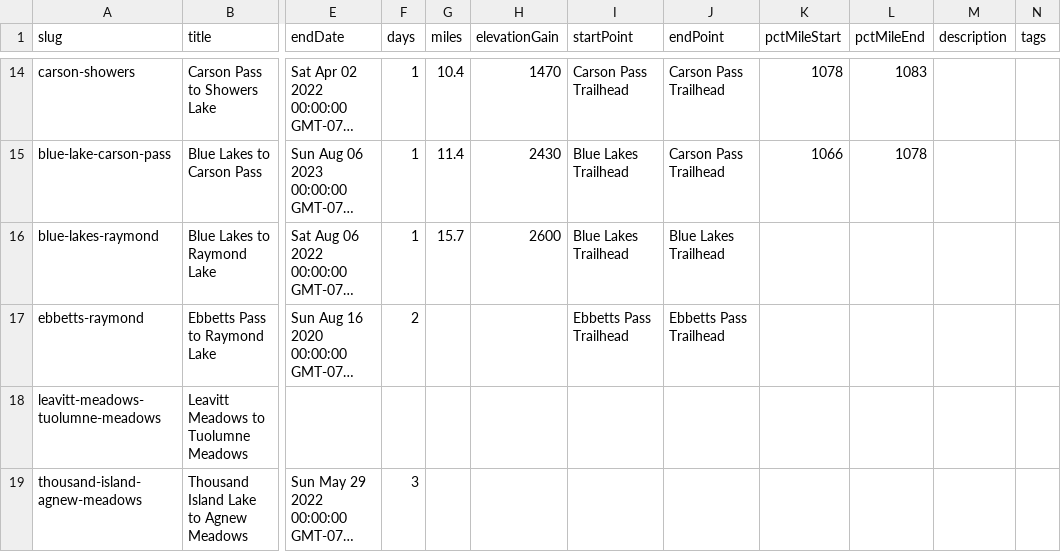
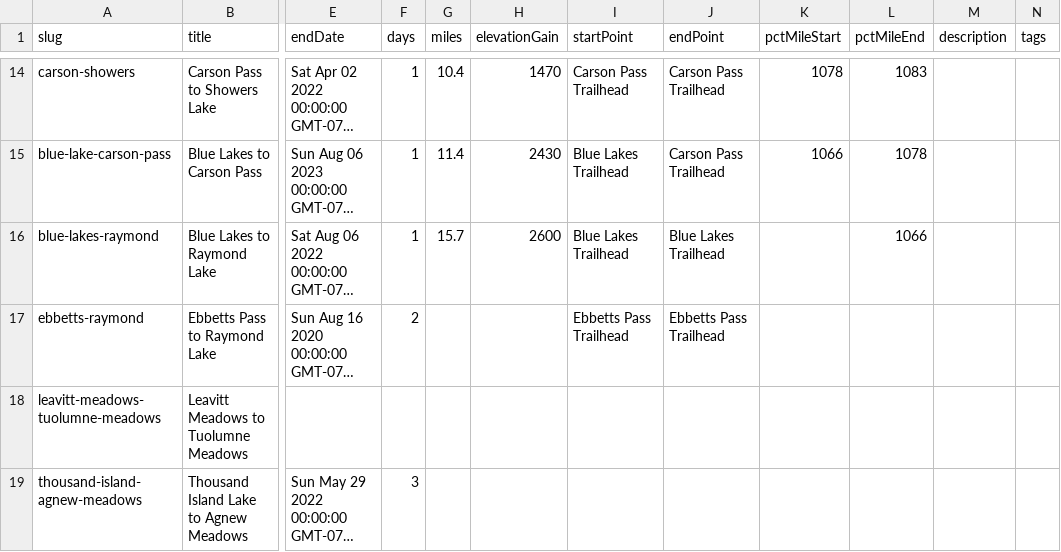
Before and after one commit to johnluckenbach-sys/pct-sierra, a CSV file: src/data/trips.csv, drawn as a sheet; only a part is shown, gaps mark what is left out; long unchanged cells end in …; the diff names each change by its address in the sheet, - before the commit and + after, or states it on an @@ line.

Commit message:
Auto-sync trips data from Google Sheet

```diff
--- a/src/data/trips.csv
+++ b/src/data/trips.csv
-L16 (pctMileEnd): (empty)
+L16 (pctMileEnd): 1066
```
